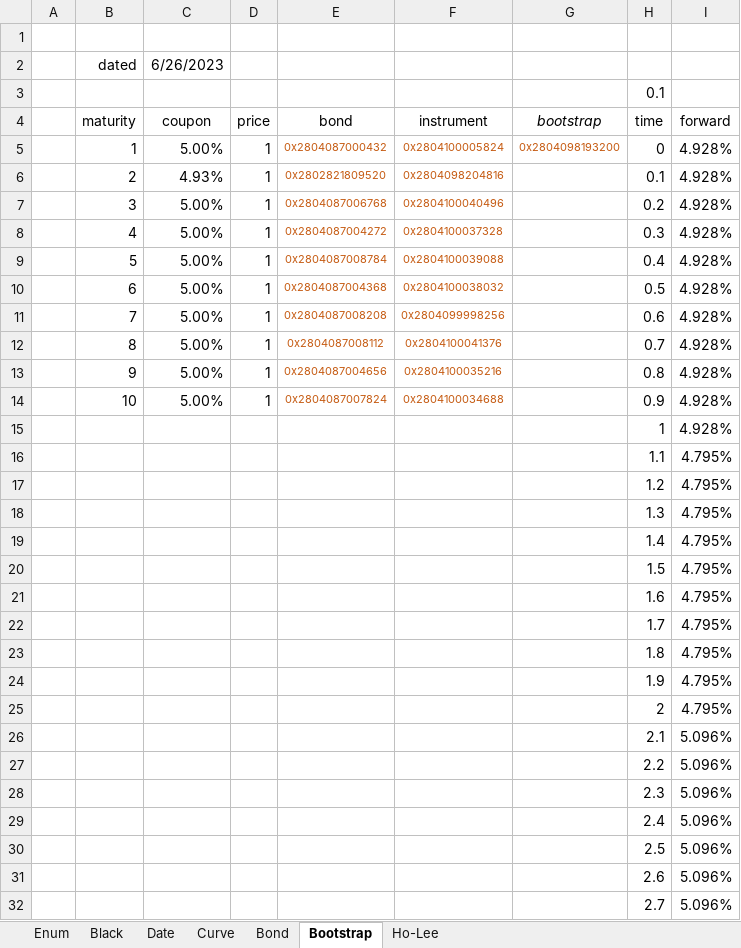
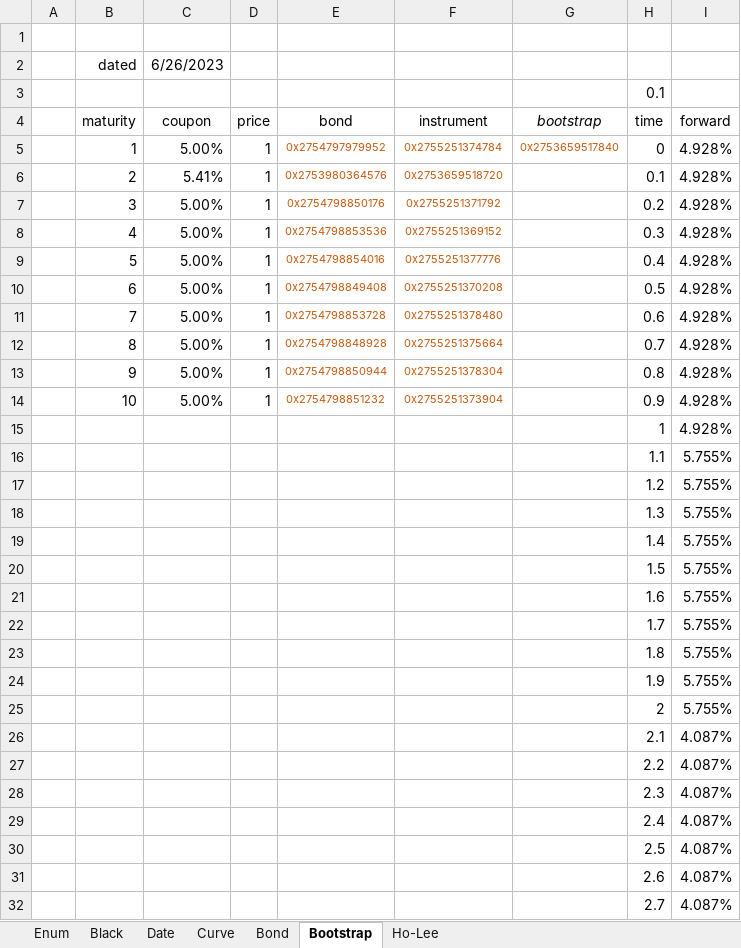
Before and after one commit to tmcrossx/bondlib, an Excel workbook: bondxll/bondlib.xlsx, sheet Bootstrap, drawn as a sheet; only a part is shown; values as stored, in another font and other column widths than the file's, no borders; charts and pictures not drawn; the diff covers the shown part only; the diff names each change by its address in the sheet, - before the commit and + after, or states it on an @@ line.

```diff
--- a/bondxll/bondlib.xlsx (sheet Bootstrap)
+++ b/bondxll/bondlib.xlsx (sheet Bootstrap)
-E5: 0x2804087000432
+E5: 0x2754797979952
-F5: 0x2804100005824
+F5: 0x2755251374784
-G5: 0x2804098193200
+G5: 0x2753659517840
-C6: 4.93%
+C6: 5.41%
-E6: 0x2802821809520
+E6: 0x2753980364576
-F6: 0x2804098204816
+F6: 0x2753659518720
-E7: 0x2804087006768
+E7: 0x2754798850176
-F7: 0x2804100040496
+F7: 0x2755251371792
-E8: 0x2804087004272
+E8: 0x2754798853536
-F8: 0x2804100037328
+F8: 0x2755251369152
-E9: 0x2804087008784
+E9: 0x2754798854016
-F9: 0x2804100039088
+F9: 0x2755251377776
-E10: 0x2804087004368
+E10: 0x2754798849408
-F10: 0x2804100038032
+F10: 0x2755251370208
-E11: 0x2804087008208
+E11: 0x2754798853728
-F11: 0x2804099998256
+F11: 0x2755251378480
-E12: 0x2804087008112
+E12: 0x2754798848928
-F12: 0x2804100041376
+F12: 0x2755251375664
-E13: 0x2804087004656
+E13: 0x2754798850944
-F13: 0x2804100035216
+F13: 0x2755251378304
-E14: 0x2804087007824
+E14: 0x2754798851232
-F14: 0x2804100034688
+F14: 0x2755251373904
-I16:I25: 4.795%
+I16:I25: 5.755%
-I26:I32: 5.096%
+I26:I32: 4.087%
```
Also changed, not shown: 3 edited cells elsewhere in this sheet, sheet Ho-Lee, sheet Black, sheet Bond, sheet Date, sheet Enum, sheet Curve, formulas that keep their value, charts or pictures, 10 other files.
